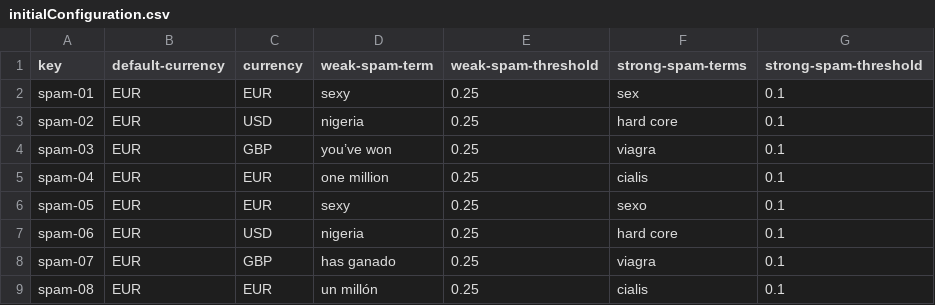
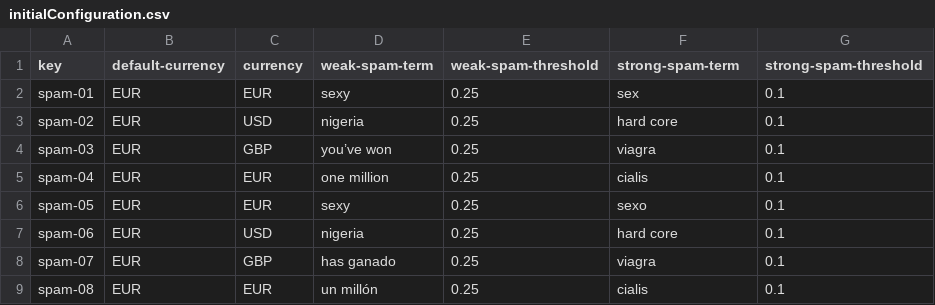
Before and after one commit to josperrod9/Acme-Toolkits, a CSV file: src/main/webapp/WEB-INF/resources/initial-data/initialConfiguration.csv, drawn as a sheet.

```diff
--- a/src/main/webapp/WEB-INF/resources/initial-data/initialConfiguration.csv
+++ b/src/main/webapp/WEB-INF/resources/initial-data/initialConfiguration.csv
@@ -1,2 +1,2 @@
-key,default-currency,currency,weak-spam-term,weak-spam-threshold,strong-spam-terms,strong-spam-threshold
+key,default-currency,currency,weak-spam-term,weak-spam-threshold,strong-spam-term,strong-spam-threshold
 spam-01,EUR,EUR,sexy,0.25,sex,0.1
```
Also changed, not shown: 1 other file.
